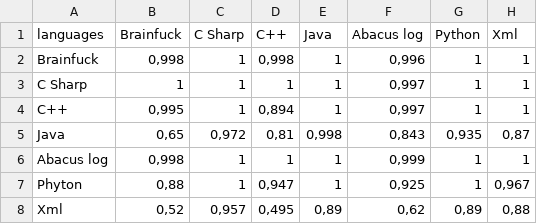
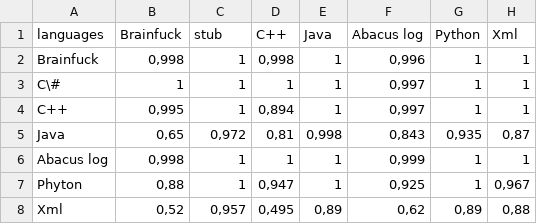
Before and after one commit to countschokula/BA_StructurFinder, a CSV file: scg-thesis/langdiff.CSV, drawn as a sheet.

```diff
--- a/scg-thesis/langdiff.CSV
+++ b/scg-thesis/langdiff.CSV
@@ -1,4 +1,4 @@
-languages;Brainfuck;C Sharp;C++;Java;Abacus log;Python;Xml
+languages;Brainfuck;stub;C++;Java;Abacus log;Python;Xml
 Brainfuck;0,998;1;0,998;1;0,996;1;1
-C Sharp;1;1;1;1;0,997;1;1
+C\#;1;1;1;1;0,997;1;1
 C++;0,995;1;0,894;1;0,997;1;1
```
Also changed, not shown: 8 other files.
